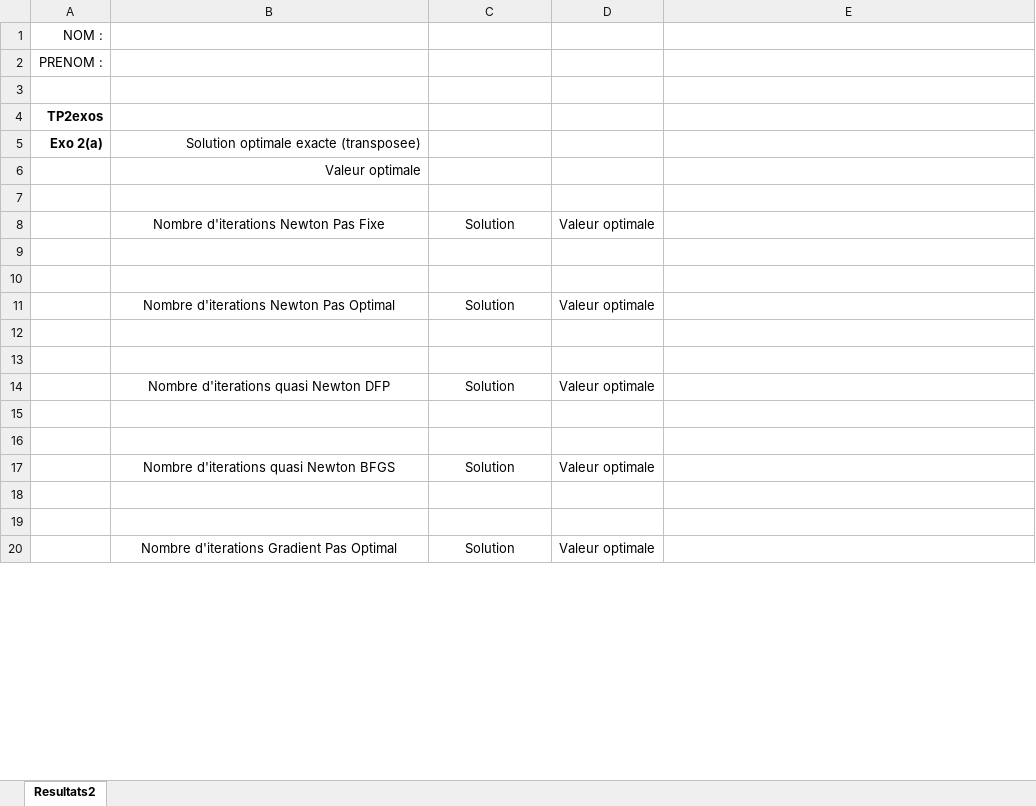
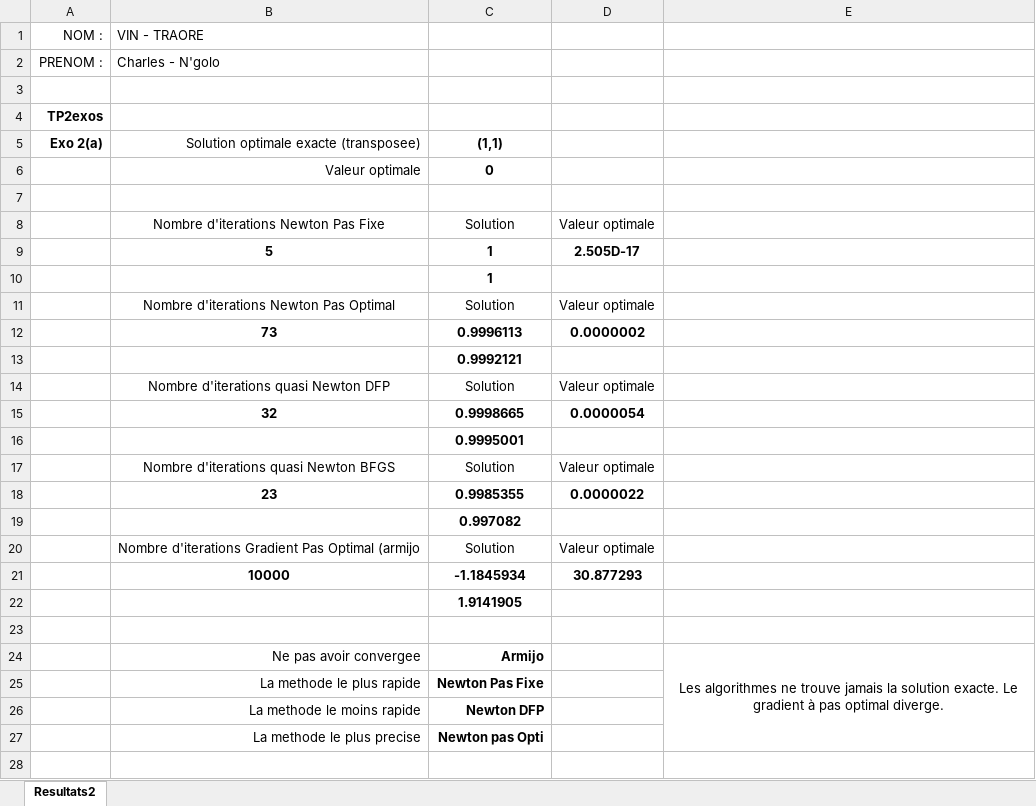
Before and after one commit to CharlesAttend/L3-S6-MIASHS-SC, an Excel workbook: Optimisation Approfondie/TP/ResultatsTP2.xlsx, sheet Resultats2, drawn as a sheet; only a part is shown; values as stored, in another font and other column widths than the file's, no borders; removed rows and columns are numbered as before the commit, all else as after; the diff covers the shown part only; the diff names each change by its address in the sheet, - before the commit and + after, or states it on an @@ line.

```diff
--- a/Optimisation Approfondie/TP/ResultatsTP2.xlsx (sheet Resultats2)
+++ b/Optimisation Approfondie/TP/ResultatsTP2.xlsx (sheet Resultats2)
-B1: (empty)
+B1: VIN - TRAORE
-B2: (empty)
+B2: Charles - N'golo
-C5: (empty)
+C5: (1,1)
-C6: (empty)
+C6: 0
+row 9:  | 5 | 1 | 2.505D-17
+row 10:  |  | 1
+row 12:  | 73 | 0.9996113 | 0.0000002
+row 13:  |  | 0.9992121
+row 15:  | 32 | 0.9998665 | 0.0000054
+row 16:  |  | 0.9995001
+row 18:  | 23 | 0.9985355 | 0.0000022
+row 19:  |  | 0.997082
+row 20:  | Nombre d'iterations Gradient Pas Optimal (armijo | Solution | Valeur optimale
+row 21:  | 10000 | -1.1845934 | 30.877293
+row 22:  |  | 1.9141905
+row 24:  | Ne pas avoir convergee | Armijo |  | Les algorithmes ne trouve jamais la solution exacte. Le gradient à pas optimal diverge.
+row 25:  | La methode le plus rapide | Newton Pas Fixe
+row 26:  | La methode le moins rapide | Newton DFP
+row 27:  | La methode le plus precise | Newton pas Opti
-row 12: (empty)
-row 13: (empty)
-row 15: (empty)
-row 16: (empty)
-row 18: (empty)
-row 19: (empty)
@@ row 20 moved to row 44: Nombre d'iterations Gradient Pas Optimal @@
```
Also changed, not shown: 24 added rows, 33 removed rows, 7 moved rows and 12 edited cells elsewhere in this sheet, Optimisation Approfondie/TP/ResultatsTP1.xlsx, 32 other files.
